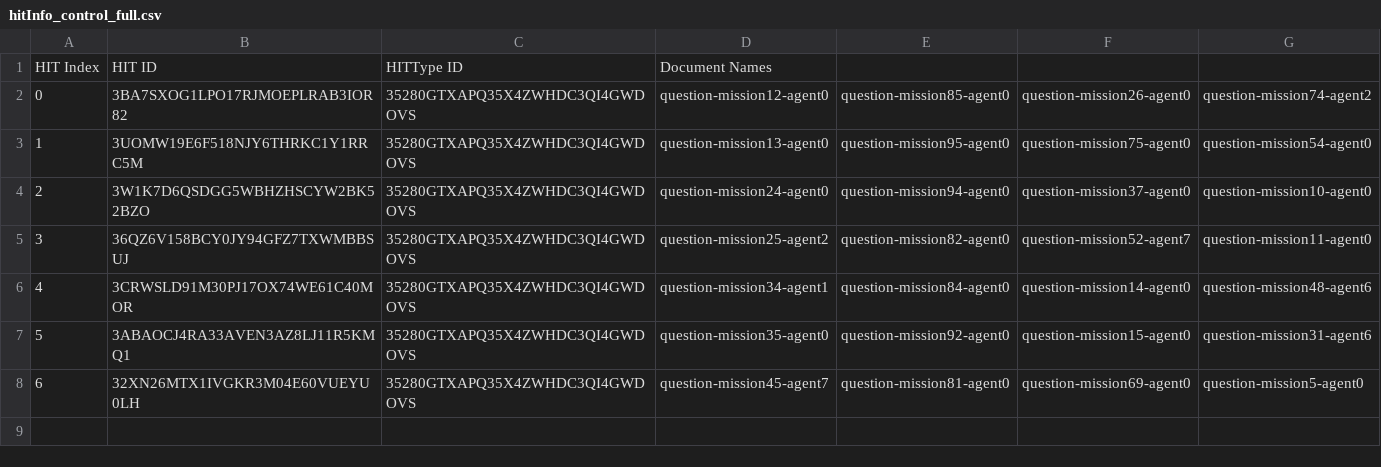
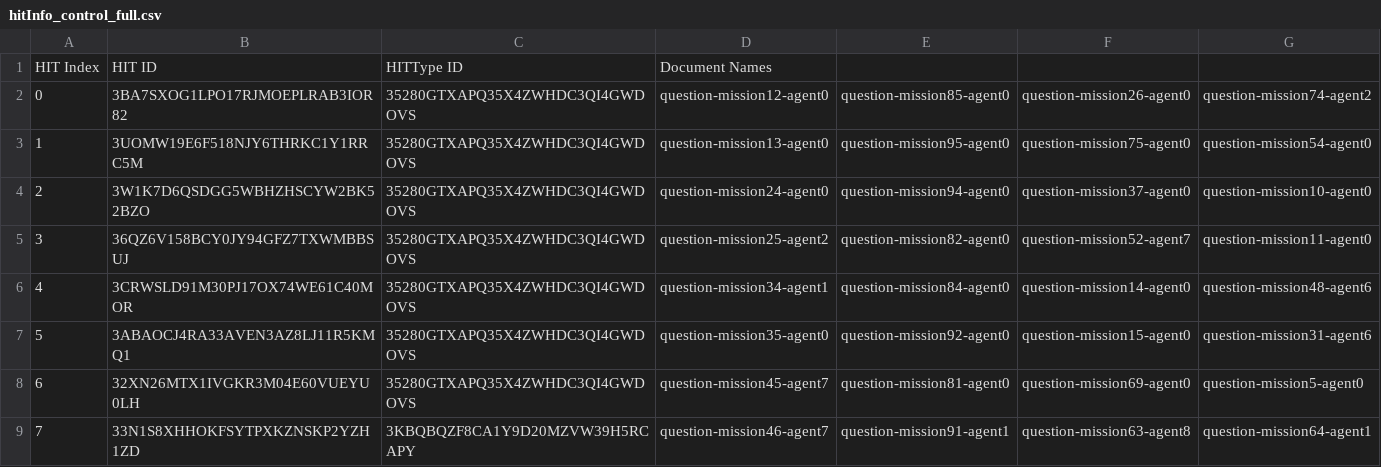
Before and after one commit to cmu-able/explainable-planning, a CSV file: XPlanningEvaluation/resources/mobilerobot/study/prefalign/mturk/hit-info/hitInfo_control_full.csv, drawn as a sheet.

Commit message:
Updated hitInfo_control_full.csv: HIT index 7

```diff
--- a/XPlanningEvaluation/resources/mobilerobot/study/prefalign/mturk/hit-info/hitInfo_control_full.csv
+++ b/XPlanningEvaluation/resources/mobilerobot/study/prefalign/mturk/hit-info/hitInfo_control_full.csv
@@ -8 +8,2 @@ HIT Index,HIT ID,HITType ID,Document Names
 6,32XN26MTX1IVGKR3M04E60VUEYU0LH,35280GTXAPQ35X4ZWHDC3QI4GWDOVS,question-mission45-agent7,question-mission81-agent0,question-mission69-agent0,question-mission5-agent0
+7,33N1S8XHHOKFSYTPXKZNSKP2YZH1ZD,3KBQBQZF8CA1Y9D20MZVW39H5RCAPY,question-mission46-agent7,question-mission91-agent1,question-mission63-agent8,question-mission64-agent1
```
